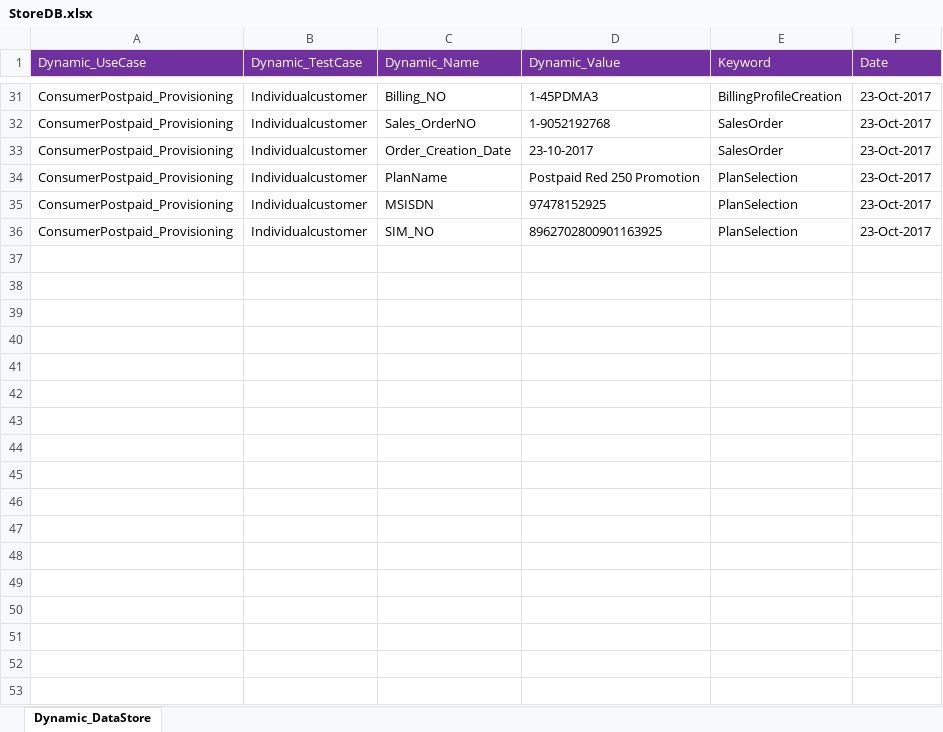
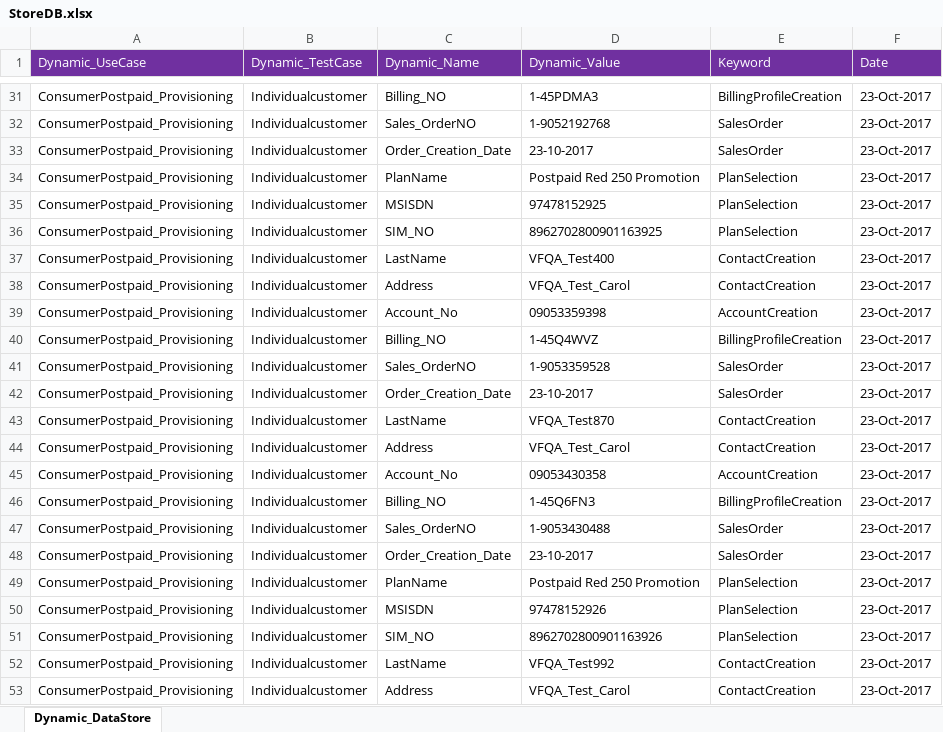
Before and after one commit to imran0404y/Vodafone_QAR, an Excel workbook: Framework/Storage/StoreDB.xlsx, sheet Dynamic_DataStore, drawn as a sheet; only a part is shown, gaps mark what is left out; values as stored, in another font and other column widths than the file's, no borders; the diff names each change by its address in the sheet, - before the commit and + after, or states it on an @@ line.

```diff
--- a/Framework/Storage/StoreDB.xlsx (sheet Dynamic_DataStore)
+++ b/Framework/Storage/StoreDB.xlsx (sheet Dynamic_DataStore)
+row 37: ConsumerPostpaid_Provisioning | Individualcustomer | LastName | VFQA_Test400 | ContactCreation | 23-Oct-2017
+row 38: ConsumerPostpaid_Provisioning | Individualcustomer | Address | VFQA_Test_Carol | ContactCreation | 23-Oct-2017
+row 39: ConsumerPostpaid_Provisioning | Individualcustomer | Account_No | 09053359398 | AccountCreation | 23-Oct-2017
+row 40: ConsumerPostpaid_Provisioning | Individualcustomer | Billing_NO | 1-45Q4WVZ | BillingProfileCreation | 23-Oct-2017
+row 41: ConsumerPostpaid_Provisioning | Individualcustomer | Sales_OrderNO | 1-9053359528 | SalesOrder | 23-Oct-2017
+row 42: ConsumerPostpaid_Provisioning | Individualcustomer | Order_Creation_Date | 23-10-2017 | SalesOrder | 23-Oct-2017
+row 43: ConsumerPostpaid_Provisioning | Individualcustomer | LastName | VFQA_Test870 | ContactCreation | 23-Oct-2017
+row 44: ConsumerPostpaid_Provisioning | Individualcustomer | Address | VFQA_Test_Carol | ContactCreation | 23-Oct-2017
+row 45: ConsumerPostpaid_Provisioning | Individualcustomer | Account_No | 09053430358 | AccountCreation | 23-Oct-2017
+row 46: ConsumerPostpaid_Provisioning | Individualcustomer | Billing_NO | 1-45Q6FN3 | BillingProfileCreation | 23-Oct-2017
+row 47: ConsumerPostpaid_Provisioning | Individualcustomer | Sales_OrderNO | 1-9053430488 | SalesOrder | 23-Oct-2017
+row 48: ConsumerPostpaid_Provisioning | Individualcustomer | Order_Creation_Date | 23-10-2017 | SalesOrder | 23-Oct-2017
+row 49: ConsumerPostpaid_Provisioning | Individualcustomer | PlanName | Postpaid Red 250 Promotion | PlanSelection | 23-Oct-2017
+row 50: ConsumerPostpaid_Provisioning | Individualcustomer | MSISDN | 97478152926 | PlanSelection | 23-Oct-2017
+row 51: ConsumerPostpaid_Provisioning | Individualcustomer | SIM_NO | 8962702800901163926 | PlanSelection | 23-Oct-2017
+row 52: ConsumerPostpaid_Provisioning | Individualcustomer | LastName | VFQA_Test992 | ContactCreation | 23-Oct-2017
+row 53: ConsumerPostpaid_Provisioning | Individualcustomer | Address | VFQA_Test_Carol | ContactCreation | 23-Oct-2017
```
Also changed, not shown: Framework/Directory/VFQA_TestDesign.xlsm, 3 other files.
